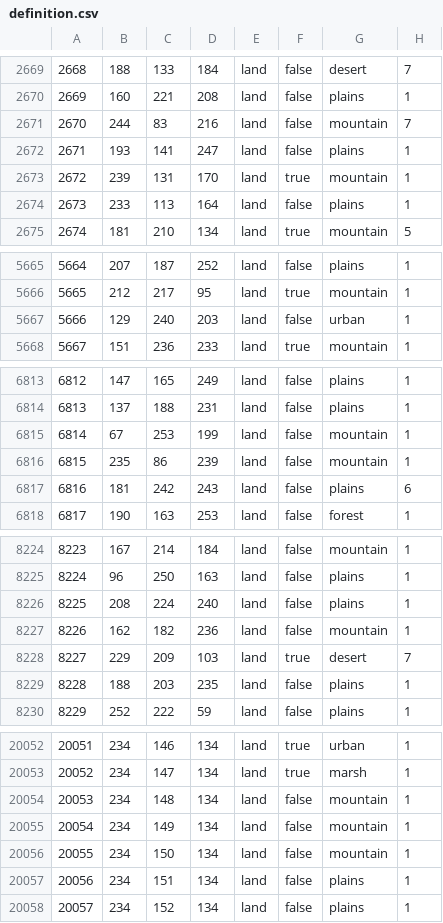
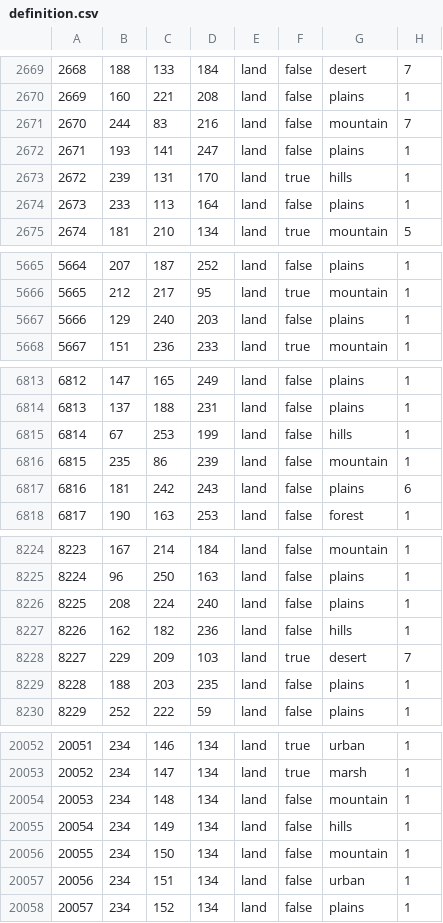
Before and after one commit to EdouardSaladier/Magna-Europa-Reloaded, a CSV file: map/definition.csv, drawn as a sheet; only a part is shown, gaps mark what is left out; the diff covers the shown part only.

```diff
--- a/map/definition.csv
+++ b/map/definition.csv
@@ -2672,3 +2672,3 @@
 2671;193;141;247;land;false;plains;1
-2672;239;131;170;land;true;mountain;1
+2672;239;131;170;land;true;hills;1
 2673;233;113;164;land;false;plains;1
@@ -5666,3 +5666,3 @@
 5665;212;217;95;land;true;mountain;1
-5666;129;240;203;land;false;urban;1
+5666;129;240;203;land;false;plains;1
 5667;151;236;233;land;true;mountain;1
@@ -6814,3 +6814,3 @@
 6813;137;188;231;land;false;plains;1
-6814;67;253;199;land;false;mountain;1
+6814;67;253;199;land;false;hills;1
 6815;235;86;239;land;false;mountain;1
@@ -8226,3 +8226,3 @@
 8225;208;224;240;land;false;plains;1
-8226;162;182;236;land;false;mountain;1
+8226;162;182;236;land;false;hills;1
 8227;229;209;103;land;true;desert;7
@@ -20054,5 +20054,5 @@
 20053;234;148;134;land;false;mountain;1
-20054;234;149;134;land;false;mountain;1
+20054;234;149;134;land;false;hills;1
 20055;234;150;134;land;false;mountain;1
-20056;234;151;134;land;false;plains;1
+20056;234;151;134;land;false;urban;1
 20057;234;152;134;land;false;plains;1
```
Also changed, not shown: 2 edited cells elsewhere in this file, 53 other files.
